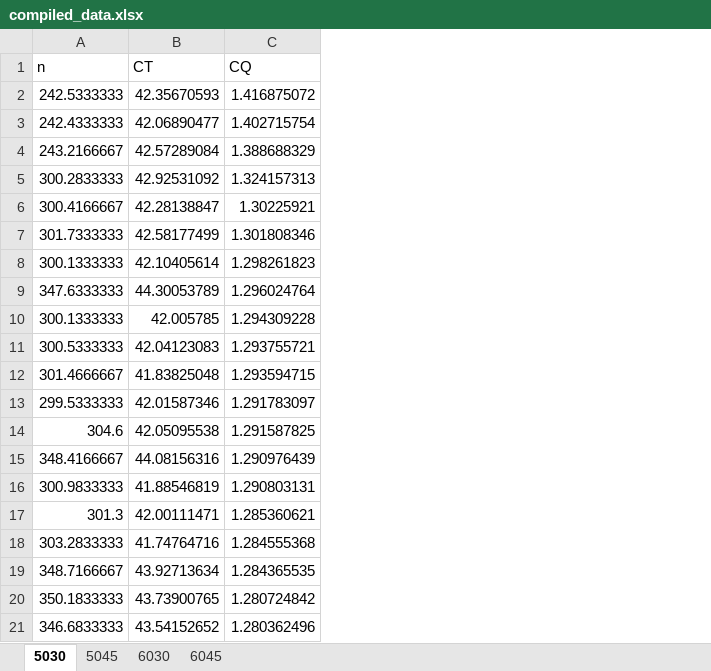
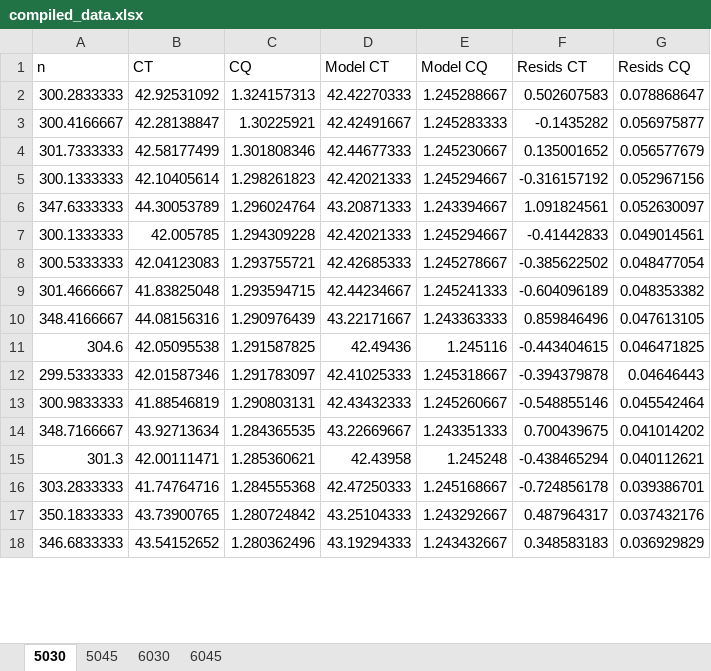
Before and after one commit to kennethdecker/CONTINUUM, an Excel workbook: Experimental_Data/Updated_Tests_Small_Motor/compiled_data.xlsx, sheet 5030, drawn as a sheet; only a part is shown; values as stored, in another font and other column widths than the file's, no borders; charts and pictures not drawn; removed rows and columns are numbered as before the commit, all else as after; the diff covers the shown part only; the diff names each change by its address in the sheet, - before the commit and + after, or states it on an @@ line.

```diff
--- a/Experimental_Data/Updated_Tests_Small_Motor/compiled_data.xlsx (sheet 5030)
+++ b/Experimental_Data/Updated_Tests_Small_Motor/compiled_data.xlsx (sheet 5030)
+column D (Model CT), rows 2-9: 42.42270333 | 42.42491667 | 42.44677333 | 42.42021333 | 43.20871333 | 42.42021333 | 42.42685333 | 42.44234667; rows 12-13: 42.41025333 | 42.43432333; rows 15-18: 42.43958 | 42.47250333 | 43.25104333 | 43.19294333
+column E (Model CQ), rows 2-9: 1.245288667 | 1.245283333 | 1.245230667 | 1.245294667 | 1.243394667 | 1.245294667 | 1.245278667 | 1.245241333; rows 12-13: 1.245318667 | 1.245260667; rows 15-18: 1.245248 | 1.245168667 | 1.243292667 | 1.243432667
+column F (Resids CT), rows 2-9: 0.502607583 | -0.1435282 | 0.135001652 | -0.316157192 | 1.091824561 | -0.41442833 | -0.385622502 | -0.604096189; rows 12-13: -0.394379878 | -0.548855146; rows 15-18: -0.438465294 | -0.724856178 | 0.487964317 | 0.348583183
+column G (Resids CQ), rows 2-9: 0.078868647 | 0.056975877 | 0.056577679 | 0.052967156 | 0.052630097 | 0.049014561 | 0.048477054 | 0.048353382; rows 12-13: 0.04646443 | 0.045542464; rows 15-18: 0.040112621 | 0.039386701 | 0.037432176 | 0.036929829
-row 2: 242.5333333 | 42.35670593 | 1.416875072
-row 3: 242.4333333 | 42.06890477 | 1.402715754
-row 4: 243.2166667 | 42.57289084 | 1.388688329
@@ row 15 moved to row 10: 348.4166667 @@
@@ row 14 moved to row 11: 304.6 @@
@@ row 19 moved to row 14: 348.7166667 @@
```
Also changed, not shown: 3 moved rows elsewhere in this sheet, sheet 6045, charts or pictures, 7 other files.
